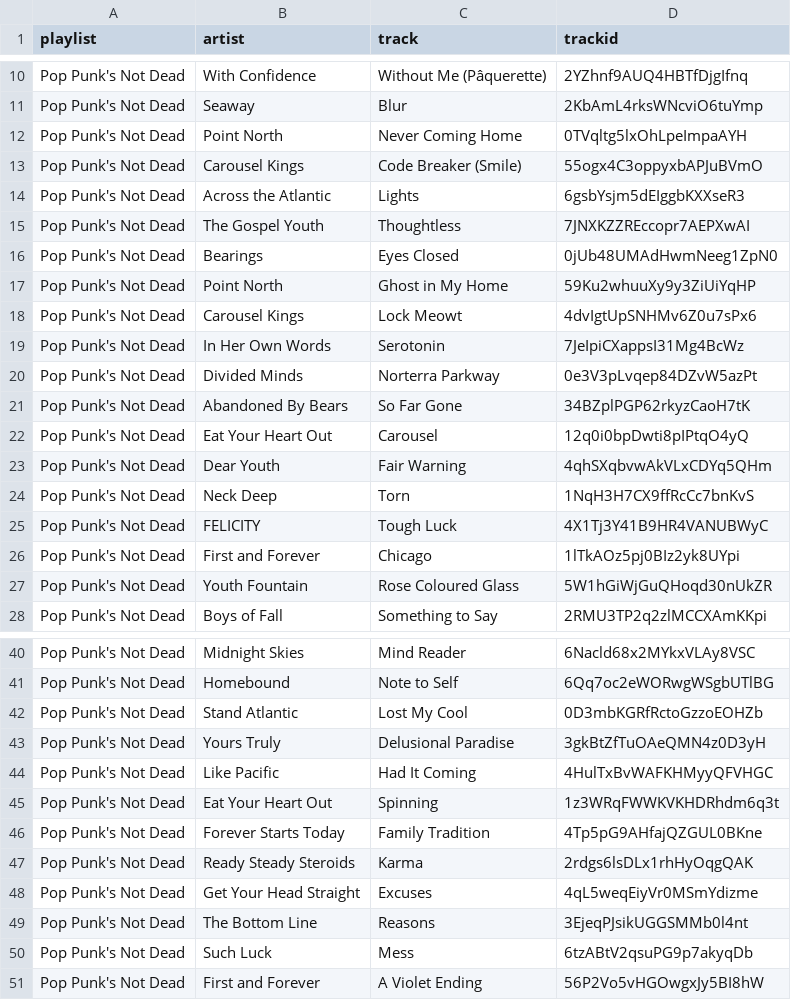
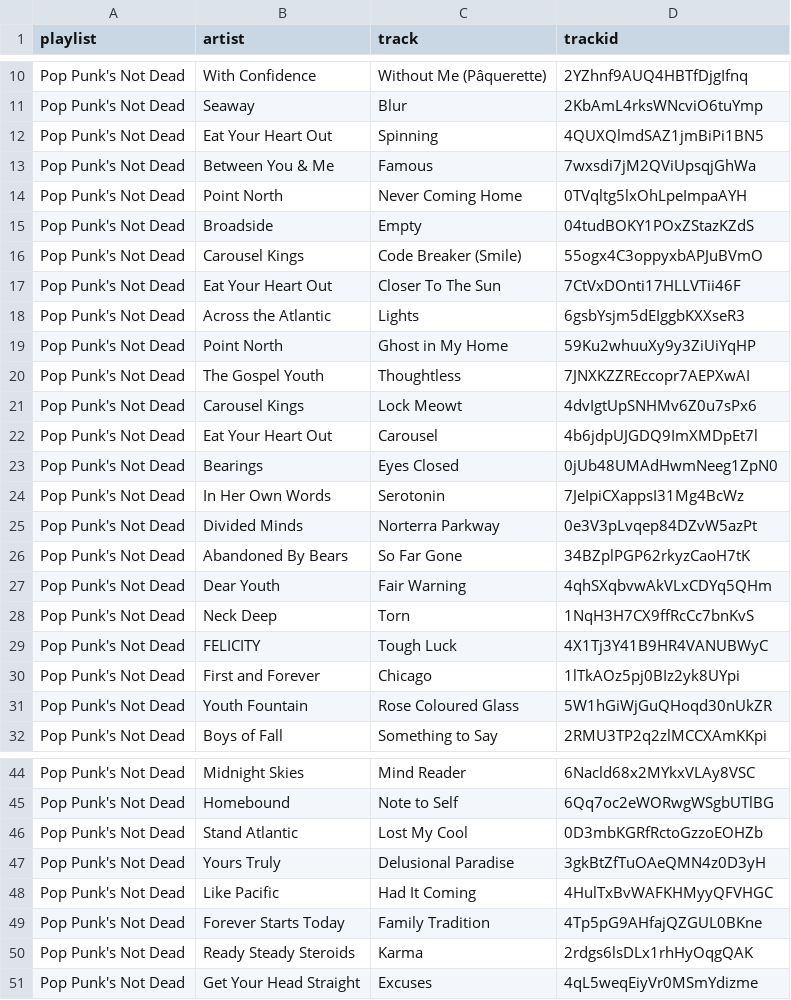
Before and after one commit to tannerkoscinski/Spotify-Song-Grouper, a CSV file: trackids/37i9dQZF1DX1ewVhAJ17m4.csv, drawn as a sheet; only a part is shown, gaps mark what is left out.

```diff
--- a/trackids/37i9dQZF1DX1ewVhAJ17m4.csv
+++ b/trackids/37i9dQZF1DX1ewVhAJ17m4.csv
@@ -11,9 +11,14 @@ Pop Punk's Not Dead,With Confidence,Without Me (Pâquerette),2YZhnf9AUQ4HBTfDjgI
 Pop Punk's Not Dead,Seaway,Blur,2KbAmL4rksWNcviO6tuYmp
+Pop Punk's Not Dead,Eat Your Heart Out,Spinning,4QUXQlmdSAZ1jmBiPi1BN5
+Pop Punk's Not Dead,Between You & Me,Famous,7wxsdi7jM2QViUpsqjGhWa
 Pop Punk's Not Dead,Point North,Never Coming Home,0TVqltg5lxOhLpeImpaAYH
+Pop Punk's Not Dead,Broadside,Empty,04tudBOKY1POxZStazKZdS
 Pop Punk's Not Dead,Carousel Kings,Code Breaker (Smile),55ogx4C3oppyxbAPJuBVmO
+Pop Punk's Not Dead,Eat Your Heart Out,Closer To The Sun,7CtVxDOnti17HLLVTii46F
 Pop Punk's Not Dead,Across the Atlantic,Lights,6gsbYsjm5dEIggbKXXseR3
+Pop Punk's Not Dead,Point North,Ghost in My Home,59Ku2whuuXy9y3ZiUiYqHP
 Pop Punk's Not Dead,The Gospel Youth,Thoughtless,7JNXKZZREccopr7AEPXwAI
+Pop Punk's Not Dead,Carousel Kings,Lock Meowt,4dvIgtUpSNHMv6Z0u7sPx6
+Pop Punk's Not Dead,Eat Your Heart Out,Carousel,4b6jdpUJGDQ9ImXMDpEt7l
 Pop Punk's Not Dead,Bearings,Eyes Closed,0jUb48UMAdHwmNeeg1ZpN0
-Pop Punk's Not Dead,Point North,Ghost in My Home,59Ku2whuuXy9y3ZiUiYqHP
-Pop Punk's Not Dead,Carousel Kings,Lock Meowt,4dvIgtUpSNHMv6Z0u7sPx6
 Pop Punk's Not Dead,In Her Own Words,Serotonin,7JeIpiCXappsI31Mg4BcWz
@@ -21,3 +26,2 @@ Pop Punk's Not Dead,Divided Minds,Norterra Parkway,0e3V3pLvqep84DZvW5azPt
 Pop Punk's Not Dead,Abandoned By Bears,So Far Gone,34BZplPGP62rkyzCaoH7tK
-Pop Punk's Not Dead,Eat Your Heart Out,Carousel,12q0i0bpDwti8pIPtqO4yQ
 Pop Punk's Not Dead,Dear Youth,Fair Warning,4qhSXqbvwAkVLxCDYq5QHm
@@ -44,3 +48,2 @@ Pop Punk's Not Dead,Yours Truly,Delusional Paradise,3gkBtZfTuOAeQMN4z0D3yH
 Pop Punk's Not Dead,Like Pacific,Had It Coming,4HulTxBvWAFKHMyyQFVHGC
-Pop Punk's Not Dead,Eat Your Heart Out,Spinning,1z3WRqFWWKVKHDRhdm6q3t
 Pop Punk's Not Dead,Forever Starts Today,Family Tradition,4Tp5pG9AHfajQZGUL0BKne
@@ -48,4 +51 @@ Pop Punk's Not Dead,Ready Steady Steroids,Karma,2rdgs6lsDLx1rhHyOqgQAK
 Pop Punk's Not Dead,Get Your Head Straight,Excuses,4qL5weqEiyVr0MSmYdizme
-Pop Punk's Not Dead,The Bottom Line,Reasons,3EjeqPJsikUGGSMMb0l4nt
-Pop Punk's Not Dead,Such Luck,Mess,6tzABtV2qsuPG9p7akyqDb
-Pop Punk's Not Dead,First and Forever,A Violet Ending,56P2Vo5vHGOwgxJy5BI8hW
```
Also changed, not shown: trackids/37i9dQZF1DX1lVhptIYRda.csv, 7 other files.
